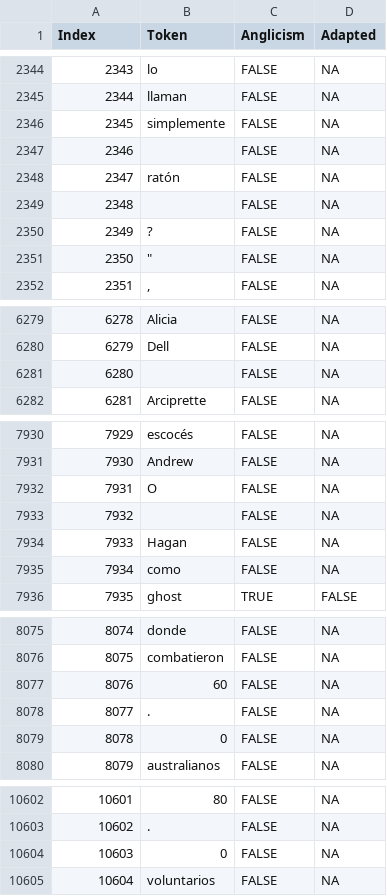
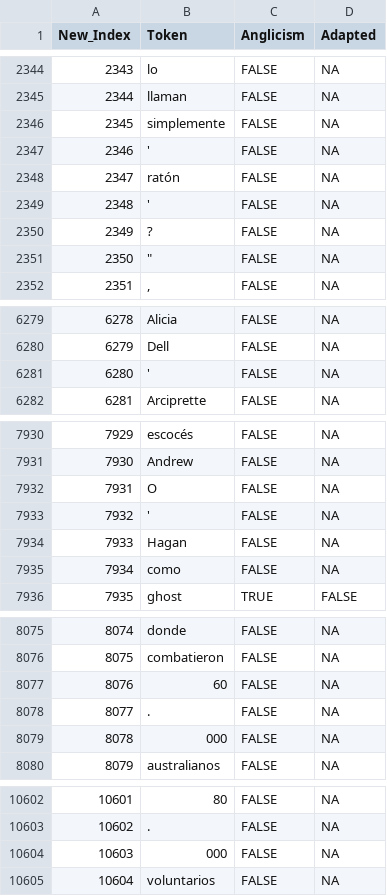
Before and after one commit to jserigos/DetAngleS, a CSV file: Data/OpinionArticlesRetokenized-GS.csv, drawn as a sheet; only a part is shown, gaps mark what is left out; the diff covers the shown part only.

```diff
--- a/Data/OpinionArticlesRetokenized-GS.csv
+++ b/Data/OpinionArticlesRetokenized-GS.csv
@@ -1 +1 @@
-Index,Token,Anglicism,Adapted
+New_Index,Token,Anglicism,Adapted
@@ -2346,5 +2346,5 @@ Index,Token,Anglicism,Adapted
 2345,simplemente,FALSE,NA
-2346,,FALSE,NA
+2346,',FALSE,NA
 2347,ratón,FALSE,NA
-2348,,FALSE,NA
+2348,',FALSE,NA
 2349,?,FALSE,NA
@@ -6280,3 +6280,3 @@ Index,Token,Anglicism,Adapted
 6279,Dell,FALSE,NA
-6280,,FALSE,NA
+6280,',FALSE,NA
 6281,Arciprette,FALSE,NA
@@ -7932,3 +7932,3 @@ Index,Token,Anglicism,Adapted
 7931,O,FALSE,NA
-7932,,FALSE,NA
+7932,',FALSE,NA
 7933,Hagan,FALSE,NA
@@ -8078,3 +8078,3 @@ Index,Token,Anglicism,Adapted
 8077,.,FALSE,NA
-8078,0,FALSE,NA
+8078,000,FALSE,NA
 8079,australianos,FALSE,NA
@@ -10603,3 +10603,3 @@ Index,Token,Anglicism,Adapted
 10602,.,FALSE,NA
-10603,0,FALSE,NA
+10603,000,FALSE,NA
 10604,voluntarios,FALSE,NA
```
Also changed, not shown: 1 edited cell elsewhere in this file, Data/Sample-TASI-GoalTokenization.csv, Data/Sample-TASI.csv, 4 other files.
